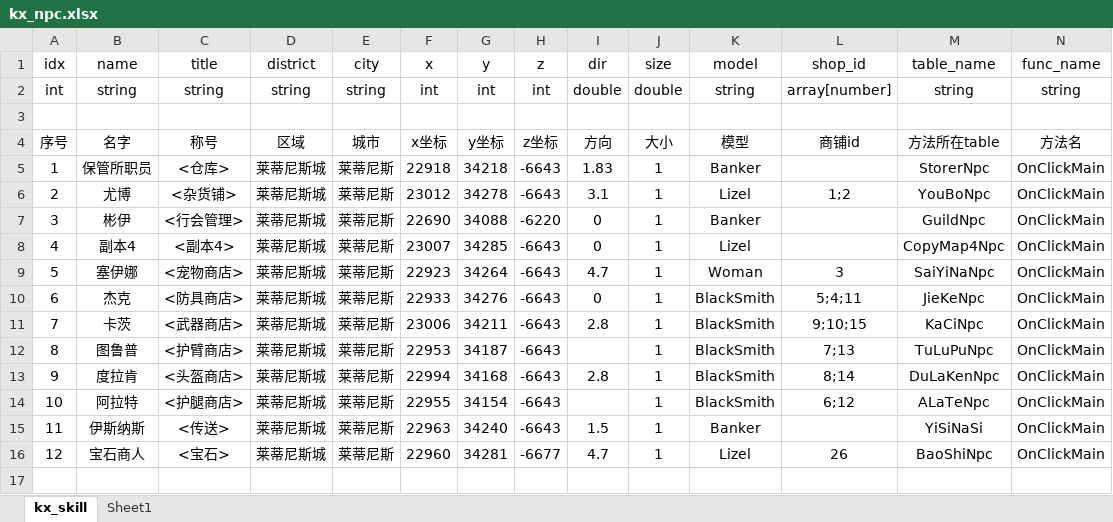
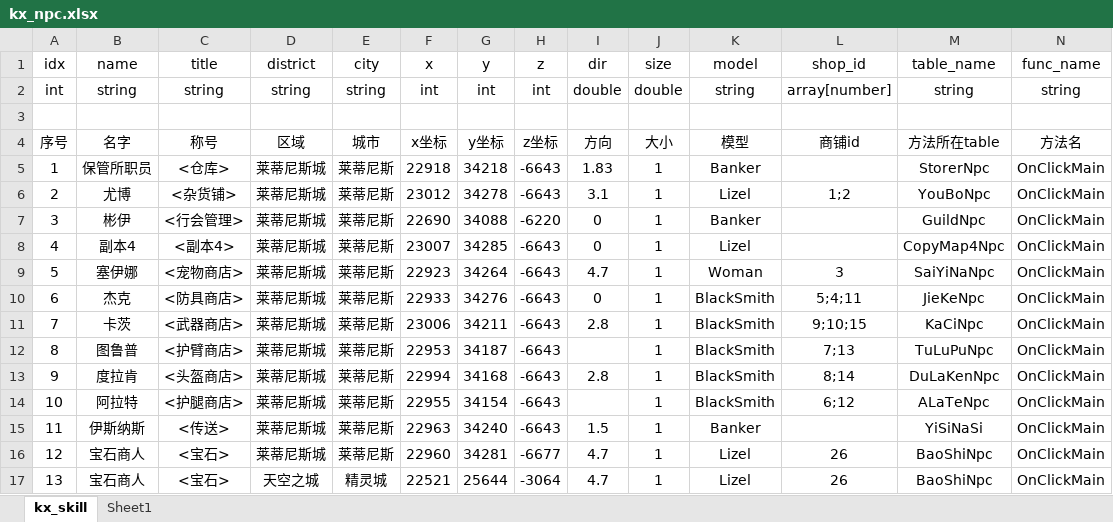
Before and after one commit to ahren99999/EasyGame, an Excel workbook: SceneServer/tools/Xlsx/kx_npc.xlsx, sheet kx_skill, drawn as a sheet; values as stored, in another font and other column widths than the file's, no borders; the diff names each change by its address in the sheet, - before the commit and + after, or states it on an @@ line.

```diff
--- a/SceneServer/tools/Xlsx/kx_npc.xlsx (sheet kx_skill)
+++ b/SceneServer/tools/Xlsx/kx_npc.xlsx (sheet kx_skill)
+row 17: 13 | 宝石商人 | <宝石> | 天空之城 | 精灵城 | 22521 | 25644 | -3064 | 4.7 | 1 | Lizel | 26 | BaoShiNpc | OnClickMain
```
Also changed, not shown: SceneServer/tools/Xlsx/kx_item.xlsx, SceneServer/tools/Xlsx/kx_map.xlsx, 25 other files.
